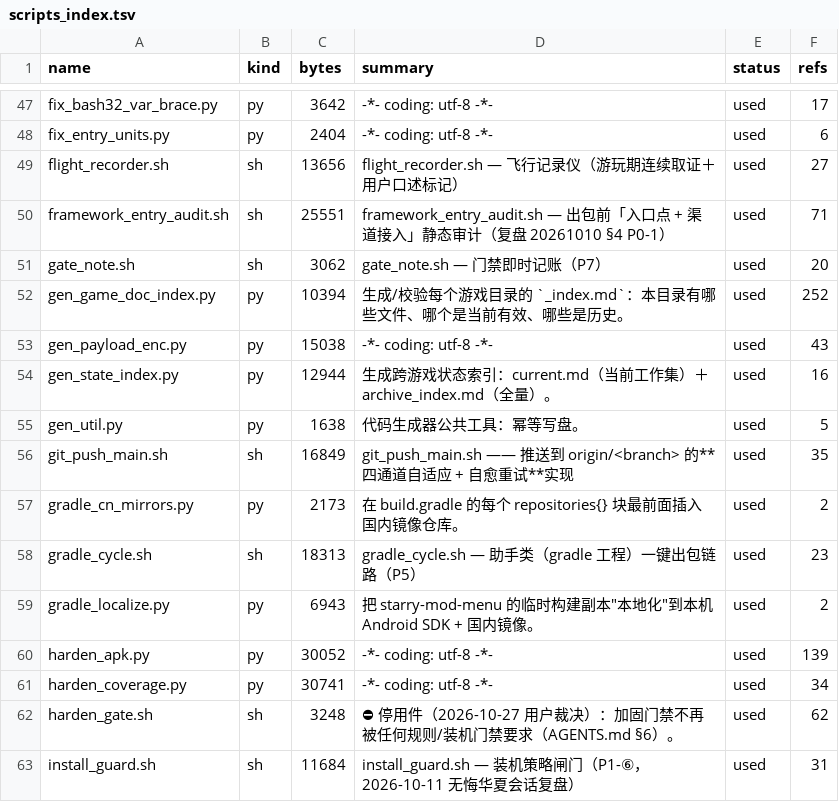
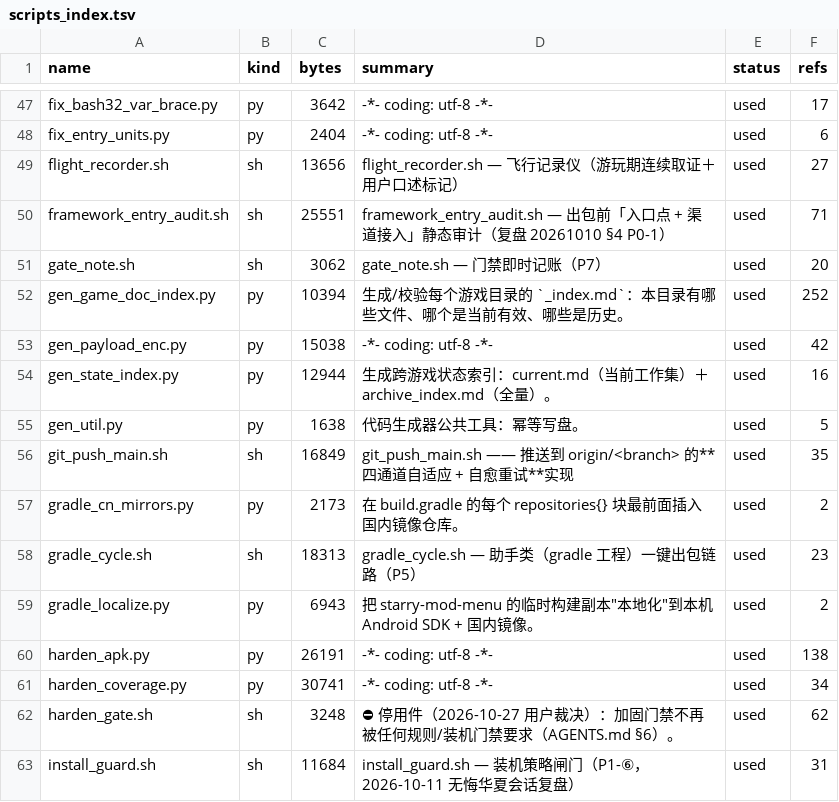
Before and after one commit to Aliang369/nixiang, a TSV file: 04_scripts/_common/scripts_index.tsv, drawn as a sheet; only a part is shown, gaps mark what is left out.

Commit message:
feat(后台): 载荷 sha / v3 残留整体删除 + 设备日志设备号可复制
- auth-server 删：后台「载荷 sha」入口与弹窗、GET/PUT /games/{id}/payload、
  /v1/build/payload-status、grant_service 载荷函数、config 三项、models.Game.payload_sha
- 设备日志：device_id_full 对所有非空设备号返回，device_detail 新增该字段；
  列表仍打码、点击复制完整号（复用 card-key 样式），详情标题给出完整号
- security_guard.py 去掉重复的 resolve_client_ip / _trusted_proxy_nets / _parse_ip
- harden_apk.py C9 与 fetch_starry_keys.sh 自证C 标「已下线」（不再请求接口）
- docs：DEPLOY 增 2026-11-22 升级段（含 MySQL DROP COLUMN）、UI 规范补设备列复制口径
- 生产已部署 bt：重启健康、两接口 404、games.payload_sha 列已删（删前备 dump）

依据：用户 2026-11-22「后台清理删除载荷sha按钮和相关代码…目前只有v2」+ 设备日志看不到/复制不到

```diff
--- a/04_scripts/_common/scripts_index.tsv
+++ b/04_scripts/_common/scripts_index.tsv
@@ -52,3 +52,3 @@ gate_note.sh	sh	3062	gate_note.sh — 门禁即时记账（P7）	used	20
 gen_game_doc_index.py	py	10394	生成/校验每个游戏目录的 `_index.md`：本目录有哪些文件、哪个是当前有效、哪些是历史。	used	252
-gen_payload_enc.py	py	15038	-*- coding: utf-8 -*-	used	43
+gen_payload_enc.py	py	15038	-*- coding: utf-8 -*-	used	42
 gen_state_index.py	py	12944	生成跨游戏状态索引：current.md（当前工作集）＋ archive_index.md（全量）。	used	16
@@ -59,3 +59,3 @@ gradle_cycle.sh	sh	18313	gradle_cycle.sh — 助手类（gradle 工程）一键
 gradle_localize.py	py	6943	把 starry-mod-menu 的临时构建副本"本地化"到本机 Android SDK + 国内镜像。	used	2
-harden_apk.py	py	30052	-*- coding: utf-8 -*-	used	139
+harden_apk.py	py	26191	-*- coding: utf-8 -*-	used	138
 harden_coverage.py	py	30741	-*- coding: utf-8 -*-	used	34
```
Also changed, not shown: 19 other files.
